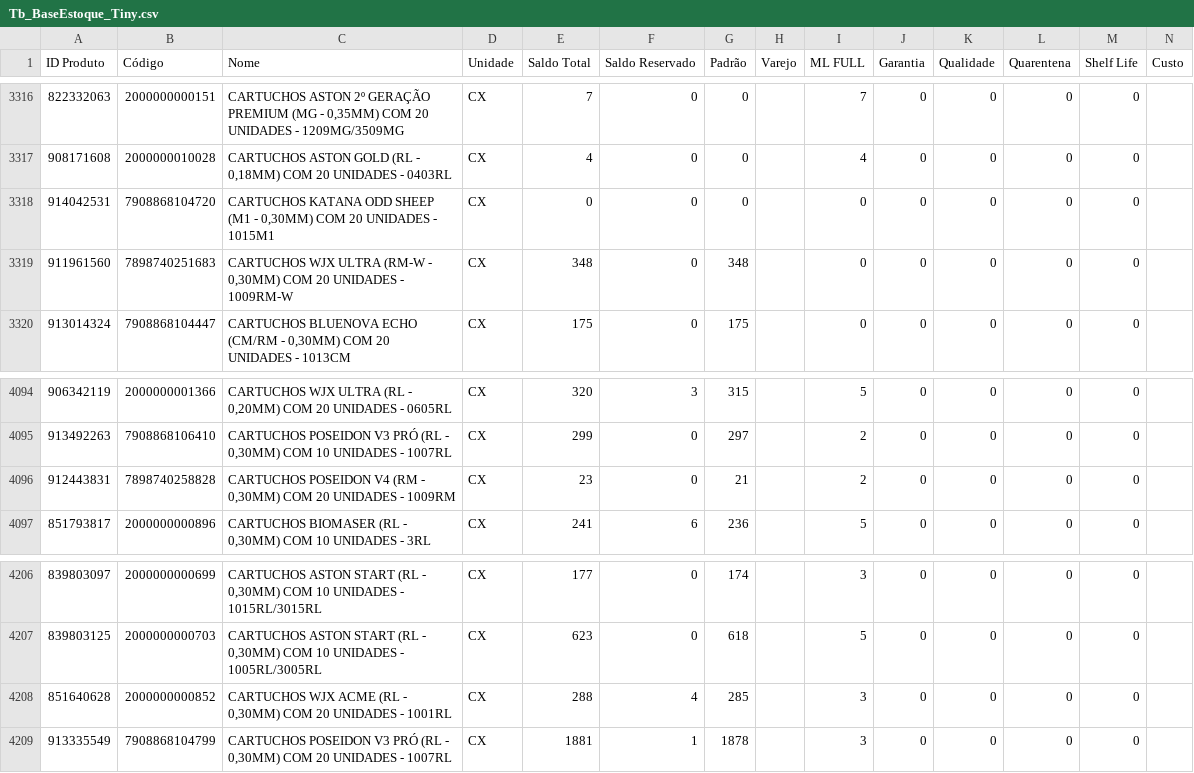
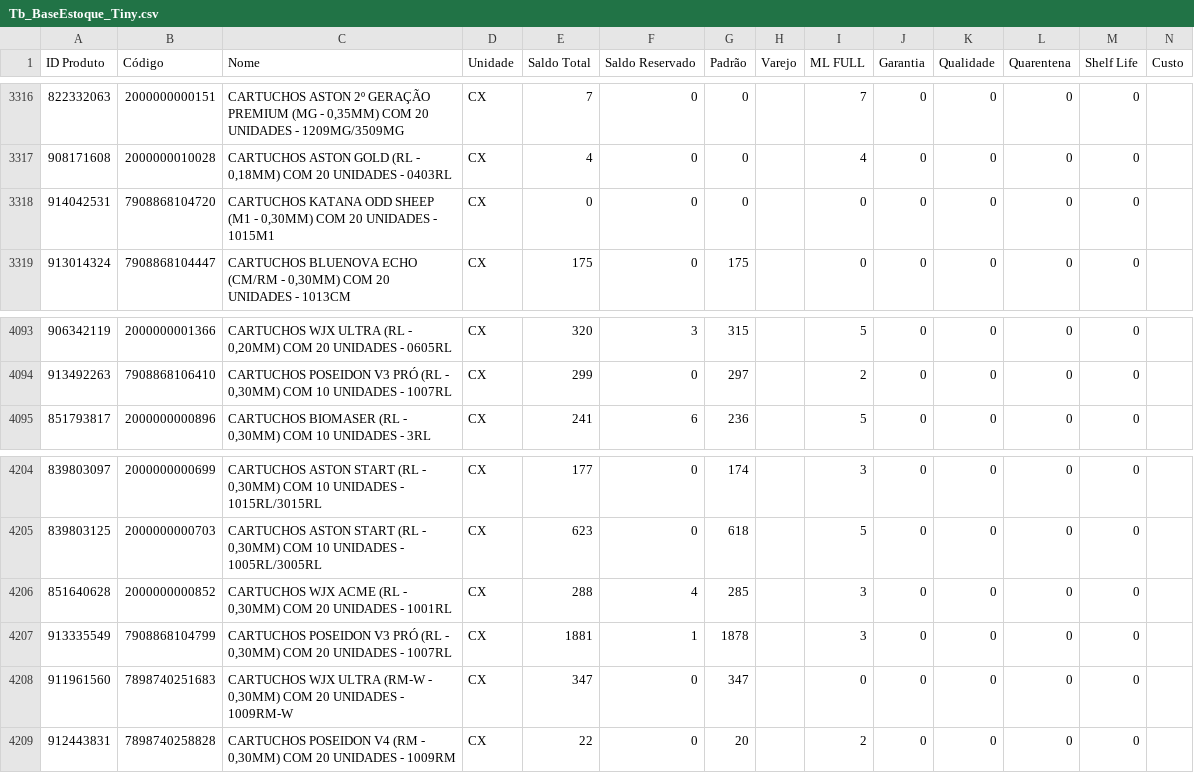
Before and after one commit to JhonatanAlmeida02/Pdg-Tiny-Importacoes, a CSV file: TB_bases/Tb_BaseEstoque_Tiny.csv, drawn as a sheet; only a part is shown, gaps mark what is left out; removed rows and columns are numbered as before the commit, all else as after; the diff names each change by its address in the sheet, - before the commit and + after, or states it on an @@ line.

```diff
--- a/TB_bases/Tb_BaseEstoque_Tiny.csv
+++ b/TB_bases/Tb_BaseEstoque_Tiny.csv
-row 3319: 911961560 | 7898740251683 | CARTUCHOS WJX ULTRA (RM-W - 0,30MM) COM 20 UNIDADES - 1009RM-W | CX | 348 | 0 | 348 |  | 0 | 0 | 0 | 0 | 0
-row 4096: 912443831 | 7898740258828 | CARTUCHOS POSEIDON V4 (RM - 0,30MM) COM 20 UNIDADES - 1009RM | CX | 23 | 0 | 21 |  | 2 | 0 | 0 | 0 | 0
+row 4208: 911961560 | 7898740251683 | CARTUCHOS WJX ULTRA (RM-W - 0,30MM) COM 20 UNIDADES - 1009RM-W | CX | 347 | 0 | 347 |  | 0 | 0 | 0 | 0 | 0
+row 4209: 912443831 | 7898740258828 | CARTUCHOS POSEIDON V4 (RM - 0,30MM) COM 20 UNIDADES - 1009RM | CX | 22 | 0 | 20 |  | 2 | 0 | 0 | 0 | 0
```
Also changed, not shown: 1 other file.
